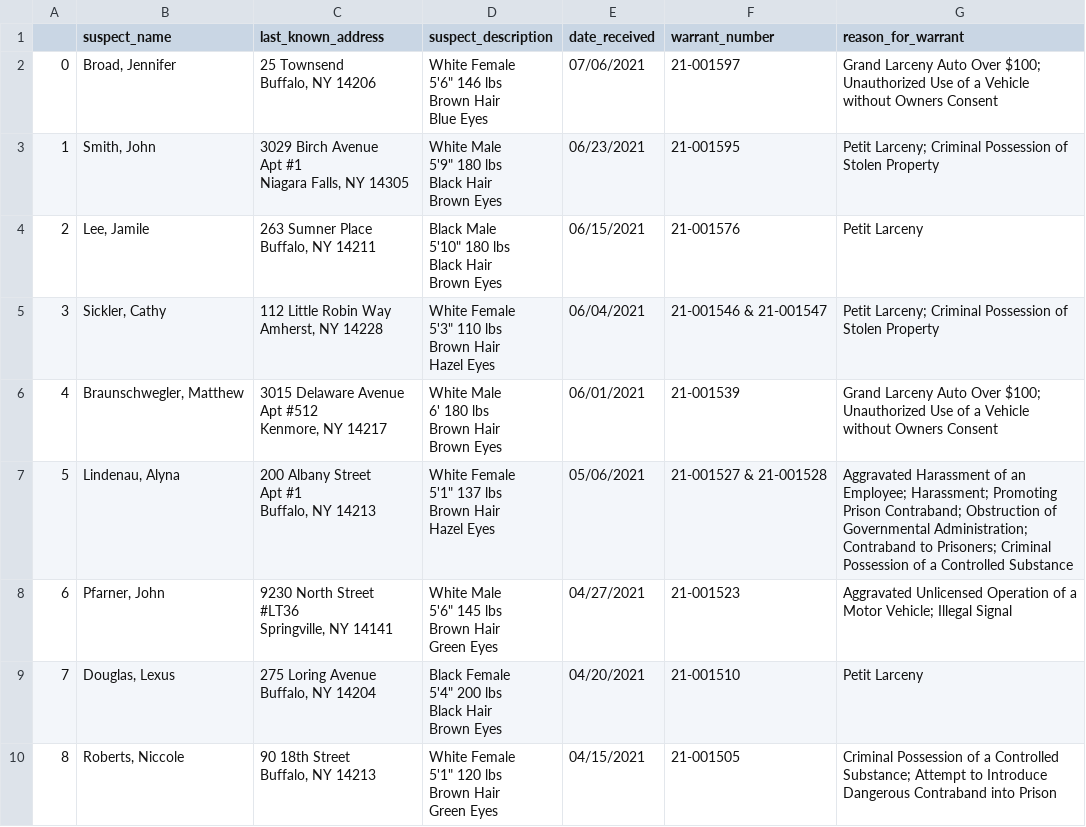
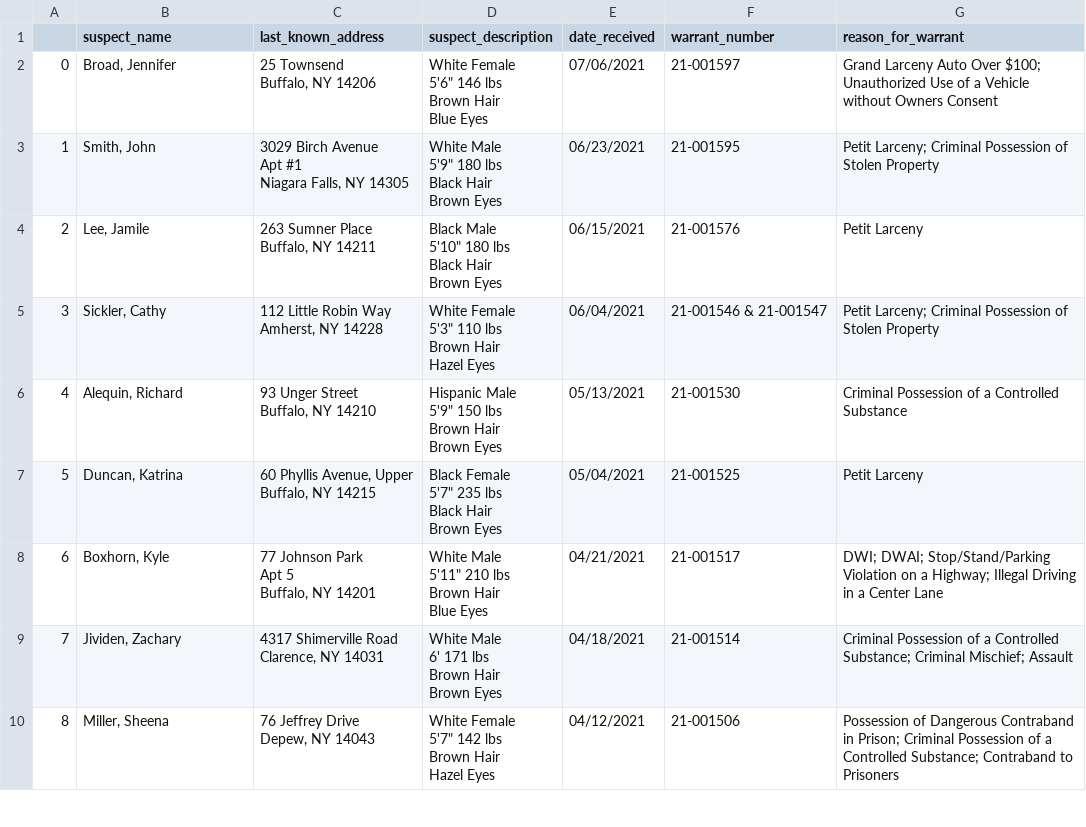
Before and after one commit to marypasciak/warrants-automatic-scraper, a CSV file: warrants.csv, drawn as a sheet; only a part is shown; the diff covers the shown part only.

```diff
--- a/warrants.csv
+++ b/warrants.csv
@@ -22,29 +22,27 @@ Brown Hair
 Hazel Eyes",06/04/2021,21-001546 & 21-001547,Petit Larceny; Criminal Possession of Stolen Property
-4,"Braunschwegler, Matthew","3015 Delaware Avenue
-Apt #512
-Kenmore, NY 14217","White Male
-6' 180 lbs
-Brown Hair
-Brown Eyes",06/01/2021,21-001539,Grand Larceny Auto Over $100; Unauthorized Use of a Vehicle without Owners Consent
-5,"Lindenau, Alyna","200 Albany Street
-Apt #1
-Buffalo, NY 14213","White Female
-5'1"" 137 lbs
-Brown Hair
-Hazel Eyes",05/06/2021,21-001527 & 21-001528,Aggravated Harassment of an Employee; Harassment; Promoting Prison Contraband; Obstruction of Governmental Administration; Contraband to Prisoners; Criminal Possession of a Controlled Substance
-6,"Pfarner, John","9230 North Street
-#LT36
-Springville, NY 14141","White Male
-5'6"" 145 lbs
-Brown Hair
-Green Eyes",04/27/2021,21-001523,Aggravated Unlicensed Operation of a Motor Vehicle; Illegal Signal
-7,"Douglas, Lexus","275 Loring Avenue
-Buffalo, NY 14204","Black Female
-5'4"" 200 lbs
-Black Hair
-Brown Eyes",04/20/2021,21-001510,Petit Larceny
-8,"Roberts, Niccole","90 18th Street
-Buffalo, NY 14213","White Female
-5'1"" 120 lbs
-Brown Hair
-Green Eyes",04/15/2021,21-001505,Criminal Possession of a Controlled Substance; Attempt to Introduce Dangerous Contraband into Prison
+4,"Alequin, Richard","93 Unger Street
+Buffalo, NY 14210","Hispanic Male
+5'9"" 150 lbs
+Brown Hair
+Brown Eyes",05/13/2021,21-001530,Criminal Possession of a Controlled Substance
+5,"Duncan, Katrina","60 Phyllis Avenue, Upper
+Buffalo, NY 14215","Black Female
+5'7"" 235 lbs
+Black Hair
+Brown Eyes",05/04/2021,21-001525,Petit Larceny
+6,"Boxhorn, Kyle","77 Johnson Park
+Apt 5
+Buffalo, NY 14201","White Male
+5'11"" 210 lbs
+Brown Hair
+Blue Eyes",04/21/2021,21-001517,DWI; DWAI; Stop/Stand/Parking Violation on a Highway; Illegal Driving in a Center Lane
+7,"Jividen, Zachary","4317 Shimerville Road
+Clarence, NY 14031","White Male
+6' 171 lbs
+Brown Hair
+Brown Eyes",04/18/2021,21-001514,Criminal Possession of a Controlled Substance; Criminal Mischief; Assault
+8,"Miller, Sheena","76 Jeffrey Drive
+Depew, NY 14043","White Female
+5'7"" 142 lbs
+Brown Hair
+Hazel Eyes",04/12/2021,21-001506,Possession of Dangerous Contraband in Prison; Criminal Possession of a Controlled Substance; Contraband to Prisoners
```
Also changed, not shown: 30 edited cells elsewhere in this file.
